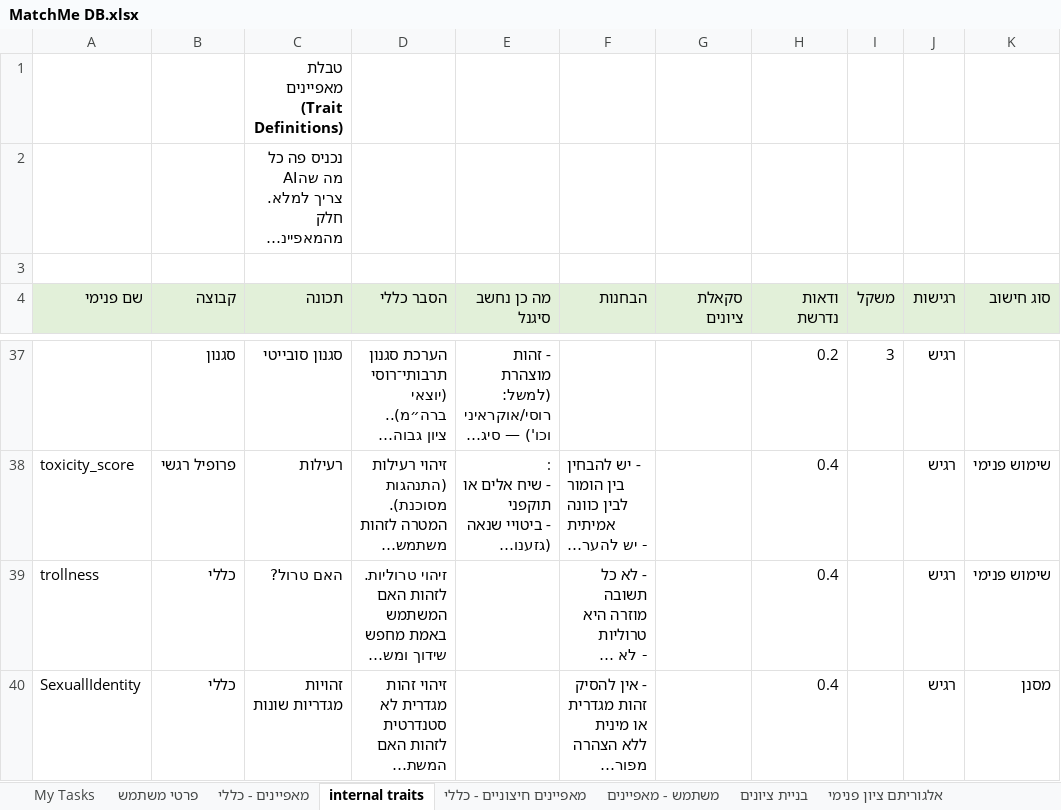
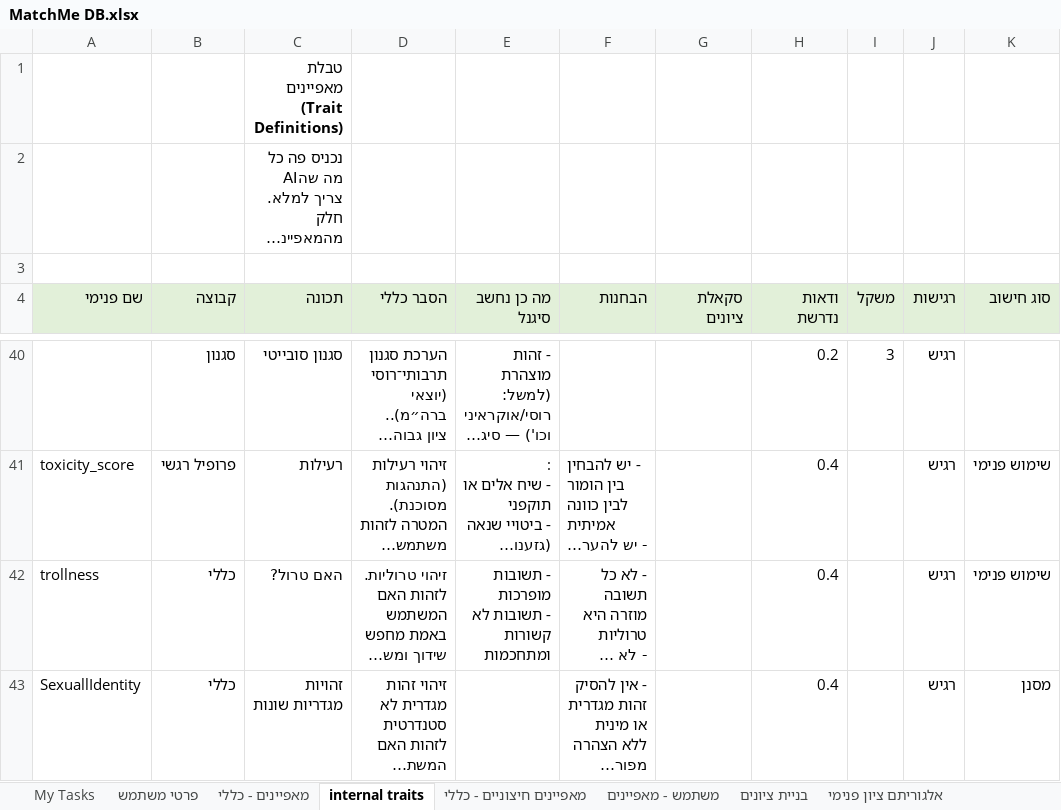
Before and after one commit to chenhagag/One, an Excel workbook: Docs/MatchMe DB.xlsx, sheet internal traits, drawn as a sheet; only a part is shown, gaps mark what is left out; long unchanged cells end in …; values as stored, in another font and other column widths than the file's, no borders; addresses are those after the commit; ↵ is a line break in a cell; the diff covers the shown part only; the diff names each change by its address in the sheet, - before the commit and + after, or states it on an @@ line.

```diff
--- a/Docs/MatchMe DB.xlsx (sheet internal traits)
+++ b/Docs/MatchMe DB.xlsx (sheet internal traits)
-E42 (מה כן נחשב סיגנל): (empty)
+E42 (מה כן נחשב סיגנל): - תשובות מופרכות ↵ - תשובות לא קשורות ומתחכמות
```
Also changed, not shown: 7 added rows, 1 removed row, 3 moved rows, 12 edited cells and cell formats elsewhere in this sheet, 9 other files.
